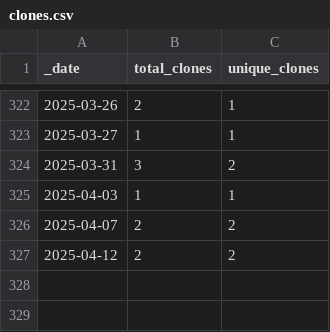
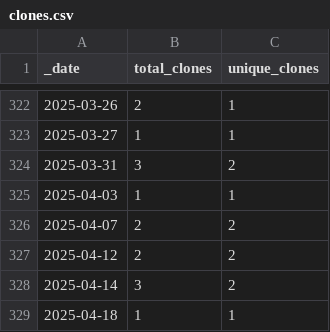
Before and after one commit to opentecr/opentecr-schema, a CSV file: traffic/clones.csv, drawn as a sheet; only a part is shown, gaps mark what is left out; the diff names each change by its address in the sheet, - before the commit and + after, or states it on an @@ line.

Commit message:
GitHub traffic

```diff
--- a/traffic/clones.csv
+++ b/traffic/clones.csv
+row 328: 2025-04-14 | 3 | 2
+row 329: 2025-04-18 | 1 | 1
```
Also changed, not shown: 1 other file.
